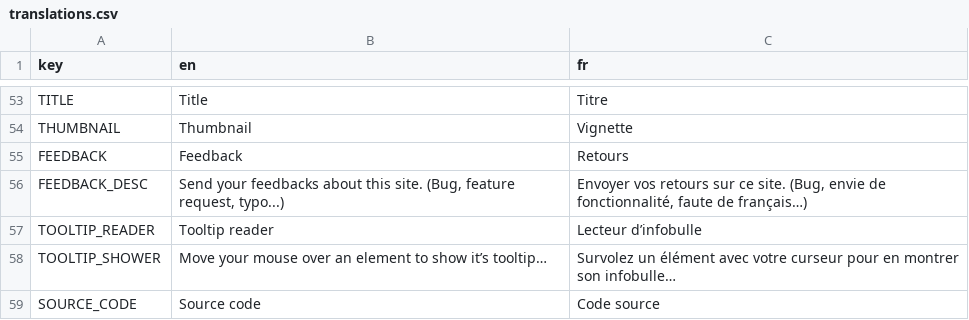
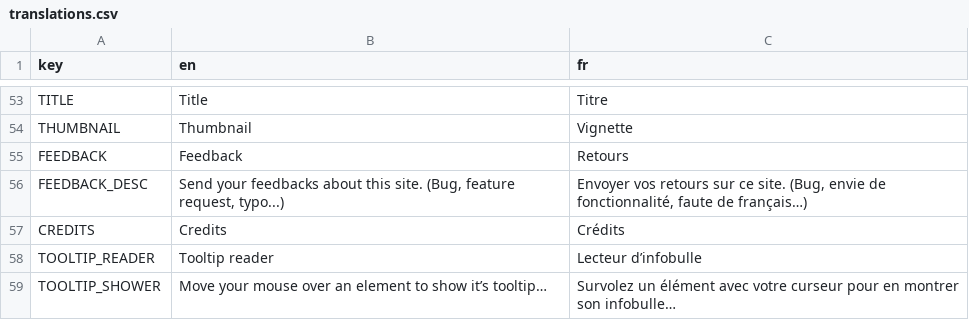
Before and after one commit to xorblo-doitus/projects, a CSV file: docs/assets/data/translations.csv, drawn as a sheet; only a part is shown, gaps mark what is left out; the shorter side is filled out with more unchanged rows.

Commit message:
Added link to credits

```diff
--- a/docs/assets/data/translations.csv
+++ b/docs/assets/data/translations.csv
@@ -56,2 +56,3 @@ FEEDBACK,Feedback,Retours
 FEEDBACK_DESC,"Send your feedbacks about this site. (Bug, feature request, typo...)","Envoyer vos retours sur ce site. (Bug, envie de fonctionnalité, faute de français…)"
+CREDITS,Credits,Crédits
 TOOLTIP_READER,Tooltip reader,Lecteur d’infobulle
```
Also changed, not shown: 2 other files.
